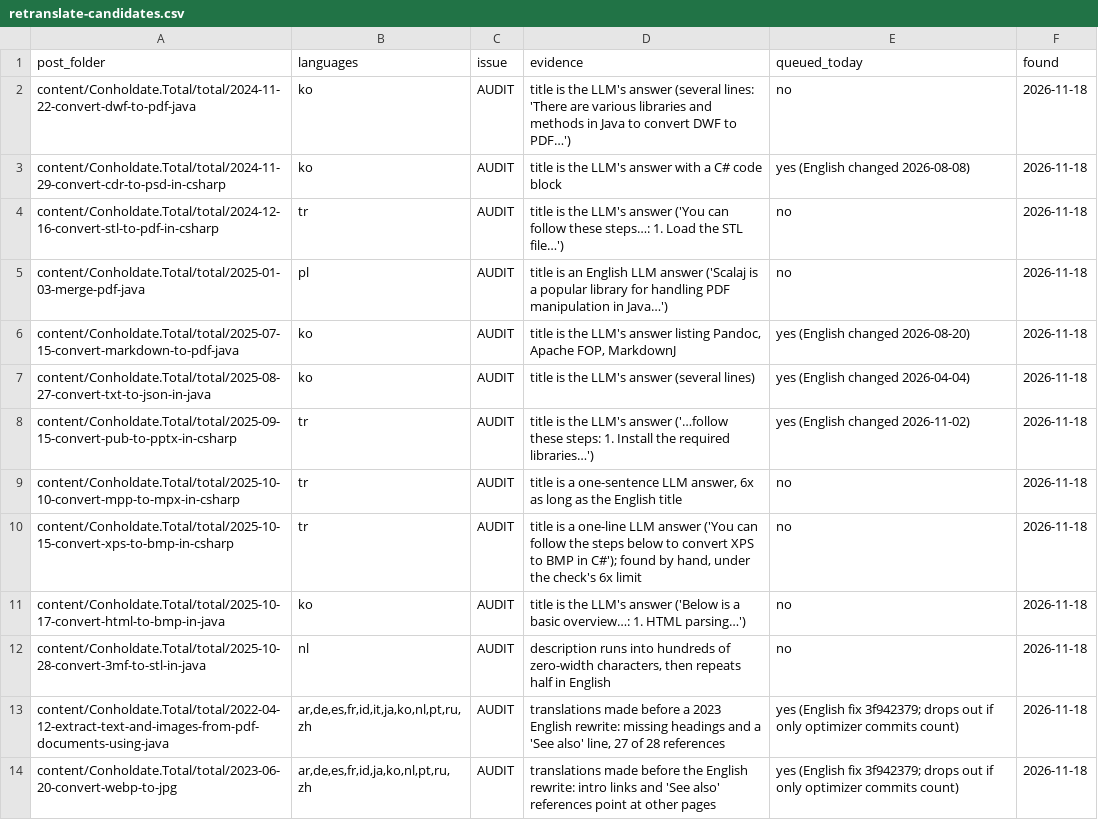
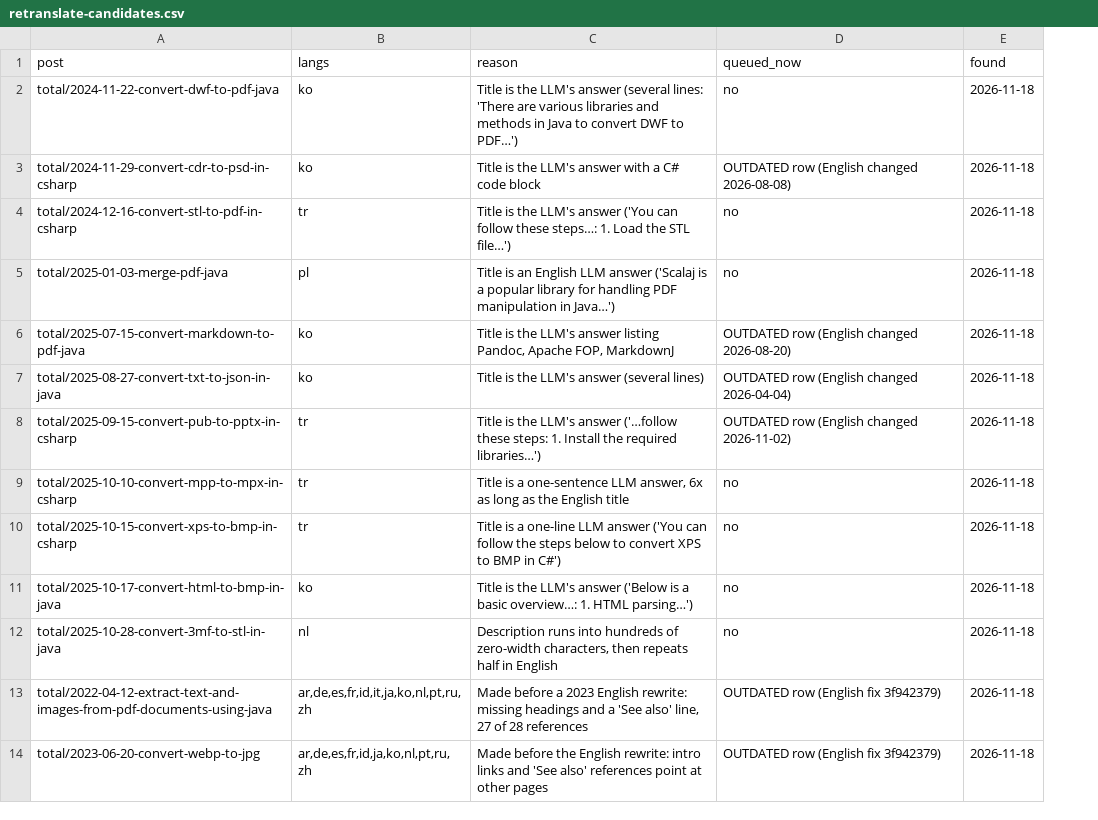
Before and after one commit to conholdate-blogs/health-and-recovery, a CSV file: reports/conholdate.com/retranslate-candidates.csv, drawn as a sheet; removed rows and columns are numbered as before the commit, all else as after; the diff names each change by its address in the sheet, - before the commit and + after, or states it on an @@ line.

Commit message:
post_front_matter_markup: summary counts only without a description (the theme falls back to it; cards render it as Markdown); queue model as built in the translation agent (ISSUE rows via queue_add.py)
Assisted by Claude Code

```diff
--- a/reports/conholdate.com/retranslate-candidates.csv
+++ b/reports/conholdate.com/retranslate-candidates.csv
-column A (post_folder), rows 2-14: content/Conholdate.Total/total/2024-11-22-convert-dwf-to-pdf-java | content/Conholdate.Total/total/2024-11-29-convert-cdr-to-psd-in-csharp | content/Conholdate.Total/total/2024-12-16-convert-stl-to-pdf-in-csharp | content/Conholdate.Total/total/2025-01-03-merge-pdf-java | content/Conholdate.Total/total/2025-07-15-convert-markdown-to-pdf-java | content/Conholdate.Total/total/2025-08-27-convert-txt-to-json-in-java | content/Conholdate.Total/total/2025-09-15-convert-pub-to-pptx-in-csharp | content/Conholdate.Total/total/2025-10-10-convert-mpp-to-mpx-in-csharp | content/Conholdate.Total/total/2025-10-15-convert-xps-to-bmp-in-csharp | content/Conholdate.Total/total/2025-10-17-convert-html-to-bmp-in-java | content/Conholdate.Total/total/2025-10-28-convert-3mf-to-stl-in-java | content/Conholdate.Total/total/2022-04-12-extract-text-and-images-from-pdf-documents-using-java | content/Conholdate.Total/total/2023-06-20-convert-webp-to-jpg
+column A (post), rows 2-14: total/2024-11-22-convert-dwf-to-pdf-java | total/2024-11-29-convert-cdr-to-psd-in-csharp | total/2024-12-16-convert-stl-to-pdf-in-csharp | total/2025-01-03-merge-pdf-java | total/2025-07-15-convert-markdown-to-pdf-java | total/2025-08-27-convert-txt-to-json-in-java | total/2025-09-15-convert-pub-to-pptx-in-csharp | total/2025-10-10-convert-mpp-to-mpx-in-csharp | total/2025-10-15-convert-xps-to-bmp-in-csharp | total/2025-10-17-convert-html-to-bmp-in-java | total/2025-10-28-convert-3mf-to-stl-in-java | total/2022-04-12-extract-text-and-images-from-pdf-documents-using-java | total/2023-06-20-convert-webp-to-jpg
-column C (issue), rows 2-14: all AUDIT
-column D (evidence), rows 2-14: title is the LLM's answer (several lines: 'There are various libraries and methods in Java to convert DWF to PDF…') | title is the LLM's answer with a C# code block | title is the LLM's answer ('You can follow these steps…: 1. Load the STL file…') | title is an English LLM answer ('Scalaj is a popular library for handling PDF manipulation in Java…') | title is the LLM's answer listing Pandoc, Apache FOP, MarkdownJ | title is the LLM's answer (several lines) | title is the LLM's answer ('…follow these steps: 1. Install the required libraries…') | title is a one-sentence LLM answer, 6x as long as the English title | title is a one-line LLM answer ('You can follow the steps below to convert XPS to BMP in C#'); found by hand, under the check's 6x limit | title is the LLM's answer ('Below is a basic overview…: 1. HTML parsing…') | description runs into hundreds of zero-width characters, then repeats half in English | translations made before a 2023 English rewrite: missing headings and a 'See also' line, 27 of 28 references | translations made before the English rewrite: intro links and 'See also' references point at other pages
+column C (reason), rows 2-14: Title is the LLM's answer (several lines: 'There are various libraries and methods in Java to convert DWF to PDF…') | Title is the LLM's answer with a C# code block | Title is the LLM's answer ('You can follow these steps…: 1. Load the STL file…') | Title is an English LLM answer ('Scalaj is a popular library for handling PDF manipulation in Java…') | Title is the LLM's answer listing Pandoc, Apache FOP, MarkdownJ | Title is the LLM's answer (several lines) | Title is the LLM's answer ('…follow these steps: 1. Install the required libraries…') | Title is a one-sentence LLM answer, 6x as long as the English title | Title is a one-line LLM answer ('You can follow the steps below to convert XPS to BMP in C#') | Title is the LLM's answer ('Below is a basic overview…: 1. HTML parsing…') | Description runs into hundreds of zero-width characters, then repeats half in English | Made before a 2023 English rewrite: missing headings and a 'See also' line, 27 of 28 references | Made before the English rewrite: intro links and 'See also' references point at other pages
-B1: languages
+B1: langs
-D1: queued_today
+D1: queued_now
-D3 (queued_now): yes (English changed 2026-08-08)
+D3 (queued_now): OUTDATED row (English changed 2026-08-08)
-D6 (queued_now): yes (English changed 2026-08-20)
+D6 (queued_now): OUTDATED row (English changed 2026-08-20)
-D7 (queued_now): yes (English changed 2026-04-04)
+D7 (queued_now): OUTDATED row (English changed 2026-04-04)
-D8 (queued_now): yes (English changed 2026-11-02)
+D8 (queued_now): OUTDATED row (English changed 2026-11-02)
-D13:D14 (queued_now): yes (English fix 3f942379; drops out if only optimizer commits count)
+D13:D14 (queued_now): OUTDATED row (English fix 3f942379)
```
Also changed, not shown: 5 other files.
